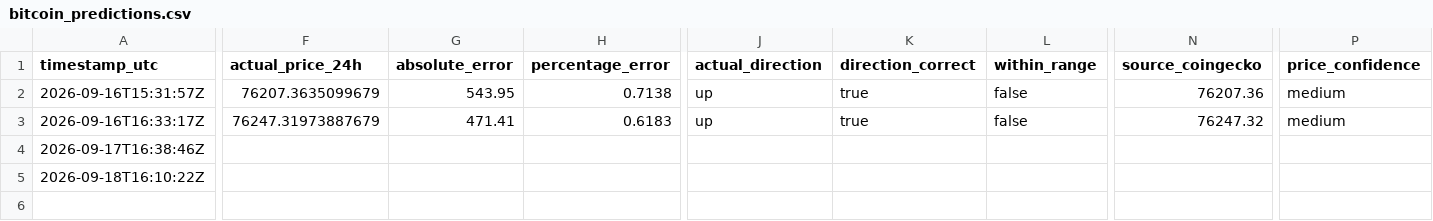
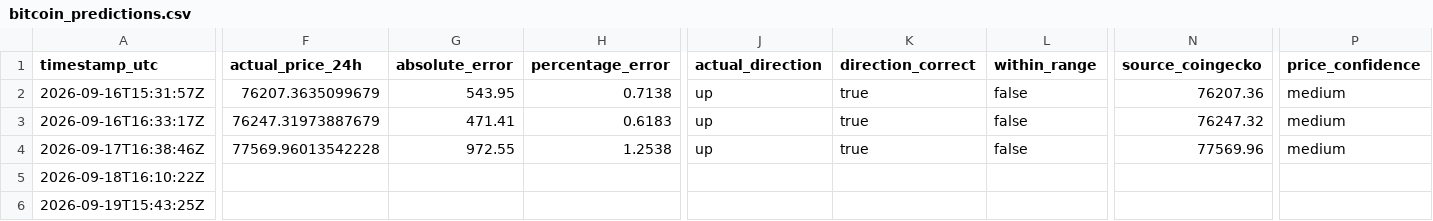
Before and after one commit to artur-fedosiuk/btc-prediction-timesfm, a CSV file: data/bitcoin_predictions.csv, drawn as a sheet; only a part is shown, gaps mark what is left out; rows hold the shown columns only; the diff names each change by its address in the sheet, - before the commit and + after, or states it on an @@ line.

```diff
--- a/data/bitcoin_predictions.csv
+++ b/data/bitcoin_predictions.csv
-F4 (actual_price_24h): (empty)
+F4 (actual_price_24h): 77569.96013542228
-G4 (absolute_error): (empty)
+G4 (absolute_error): 972.55
-H4 (percentage_error): (empty)
+H4 (percentage_error): 1.2538
-J4 (actual_direction): (empty)
+J4 (actual_direction): up
-K4 (direction_correct): (empty)
+K4 (direction_correct): true
-L4 (within_range): (empty)
+L4 (within_range): false
-N4 (source_coingecko): (empty)
+N4 (source_coingecko): 77569.96
-P4 (price_confidence): (empty)
+P4 (price_confidence): medium
+row 6: 2026-09-19T15:43:25Z
```
Also changed, not shown: 1 other file.
